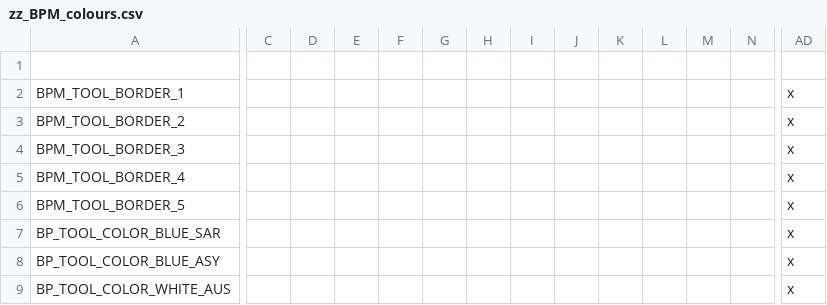
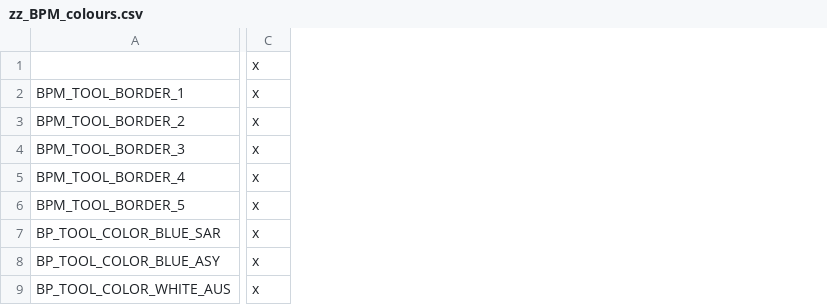
Before and after one commit to arkhometha/Historical-Project-Mod, a CSV file: HPM/localisation/zz_BPM_colours.csv, drawn as a sheet; only a part is shown, gaps mark what is left out; removed rows and columns are numbered as before the commit, all else as after; the diff covers the shown part only; the diff names each change by its address in the sheet, - before the commit and + after, or states it on an @@ line.

```diff
--- a/HPM/localisation/zz_BPM_colours.csv
+++ b/HPM/localisation/zz_BPM_colours.csv
-column C, empty
-column D, empty
-column E, empty
-column F, empty
-column G, empty
-column H, empty
-column I, empty
-column J, empty
-column K, empty
-column L, empty
-column M, empty
-column N, empty
-C1: (empty)
+C1: x
```
Also changed, not shown: 15 removed columns elsewhere in this file, HPM/localisation/00_HPM_tech.csv, HPM/localisation/00_msc_localization.csv, 19 other files.
